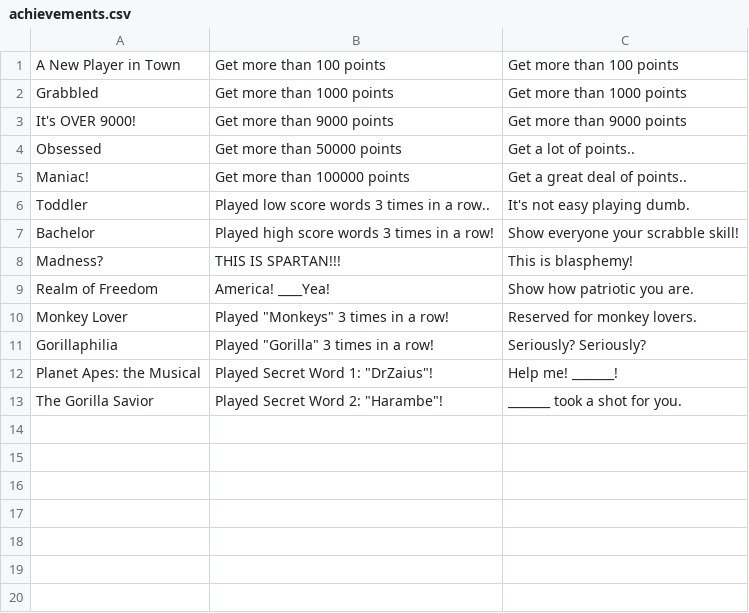
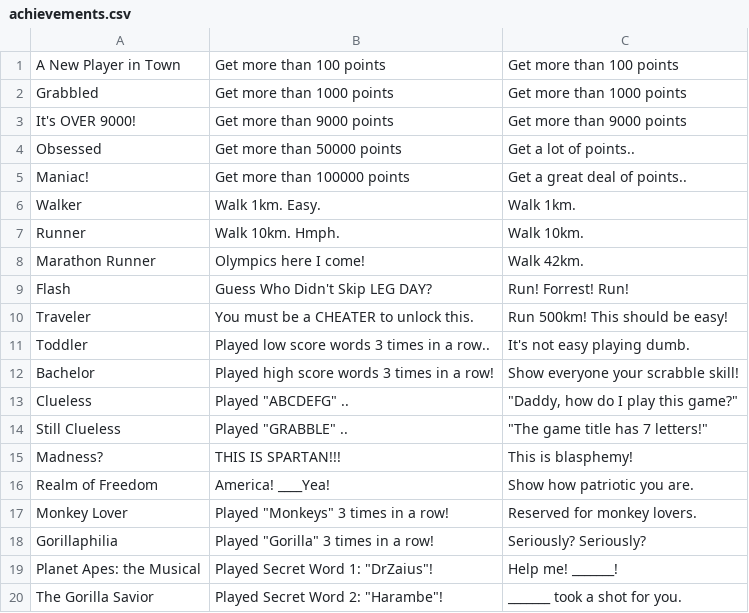
Before and after one commit to JianmengYu/Grabble, a CSV file: app/src/main/assets/achievements.csv, drawn as a sheet.

Commit message:
Completed scrabble buttons, add achievements

```diff
--- a/app/src/main/assets/achievements.csv
+++ b/app/src/main/assets/achievements.csv
@@ -5,4 +5,11 @@ Obsessed,Get more than 50000 points,Get a lot of points..
 Maniac!,Get more than 100000 points,Get a great deal of points..
+Walker,Walk 1km. Easy.,Walk 1km.
+Runner,Walk 10km. Hmph.,Walk 10km.
+Marathon Runner,Olympics here I come!,Walk 42km.
+Flash,Guess Who Didn't Skip LEG DAY?,Run! Forrest! Run!
+Traveler,You must be a CHEATER to unlock this.,Run 500km! This should be easy!
 Toddler,Played low score words 3 times in a row..,It's not easy playing dumb.
 Bachelor,Played high score words 3 times in a row!,Show everyone your scrabble skill!
+Clueless,"Played ""ABCDEFG"" ..","""Daddy, how do I play this game?"""
+Still Clueless,"Played ""GRABBLE"" ..","""The game title has 7 letters!"""
 Madness?,THIS IS SPARTAN!!!,This is blasphemy!
```
Also changed, not shown: 16 other files.
